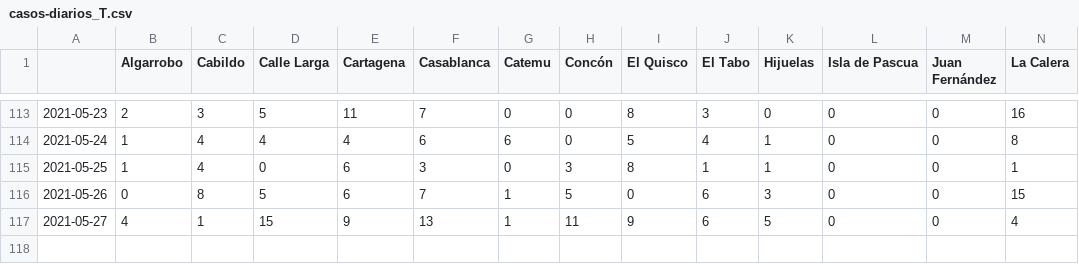
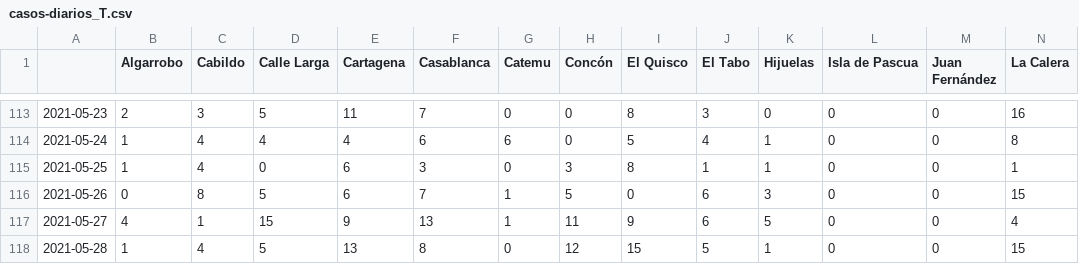
Before and after one commit to aurmeneta/ReportesCovidValparaiso, a CSV file: casos-nuevos/casos-diarios_T.csv, drawn as a sheet; only a part is shown, gaps mark what is left out; rows hold the shown columns only; the diff names each change by its address in the sheet, - before the commit and + after, or states it on an @@ line.

```diff
--- a/casos-nuevos/casos-diarios_T.csv
+++ b/casos-nuevos/casos-diarios_T.csv
+row 118: 2021-05-28 | 1 | 4 | 5 | 13 | 8 | 0 | 12 | 15 | 5 | 1 | 0 | 0 | 15
```
Also changed, not shown: casos-nuevos/casos-diarios.csv, 1 other file.
